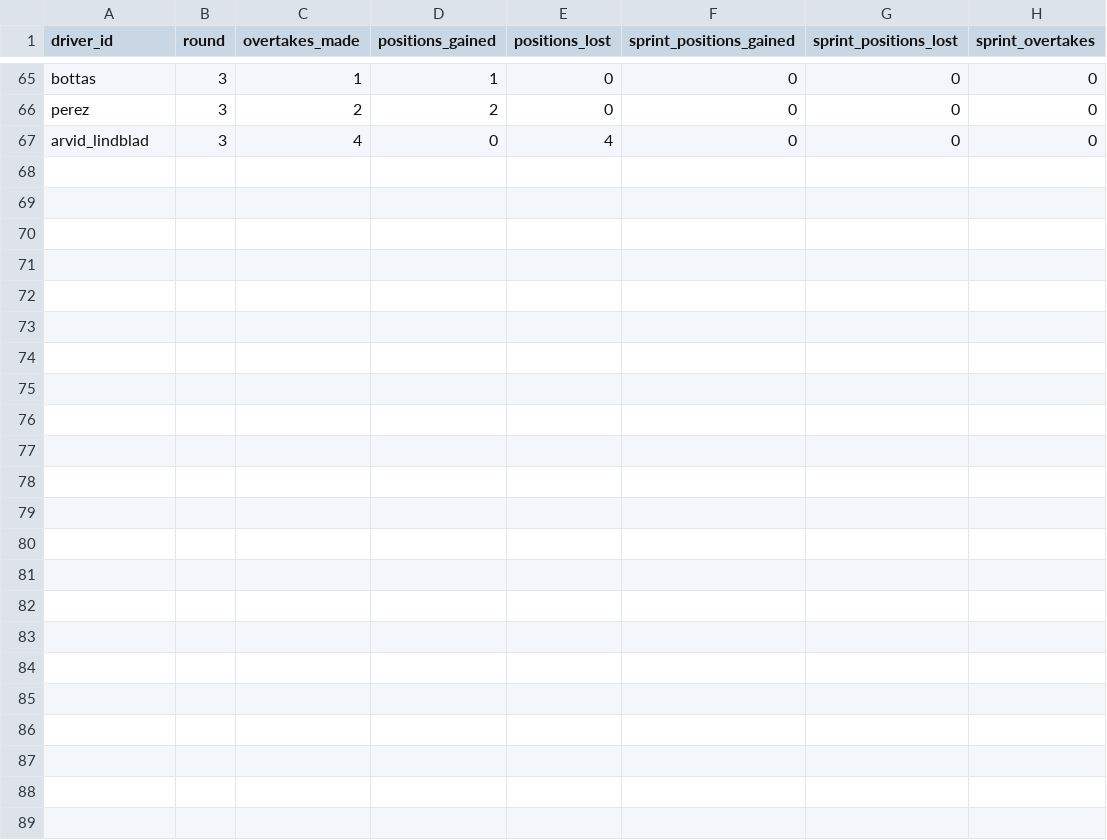
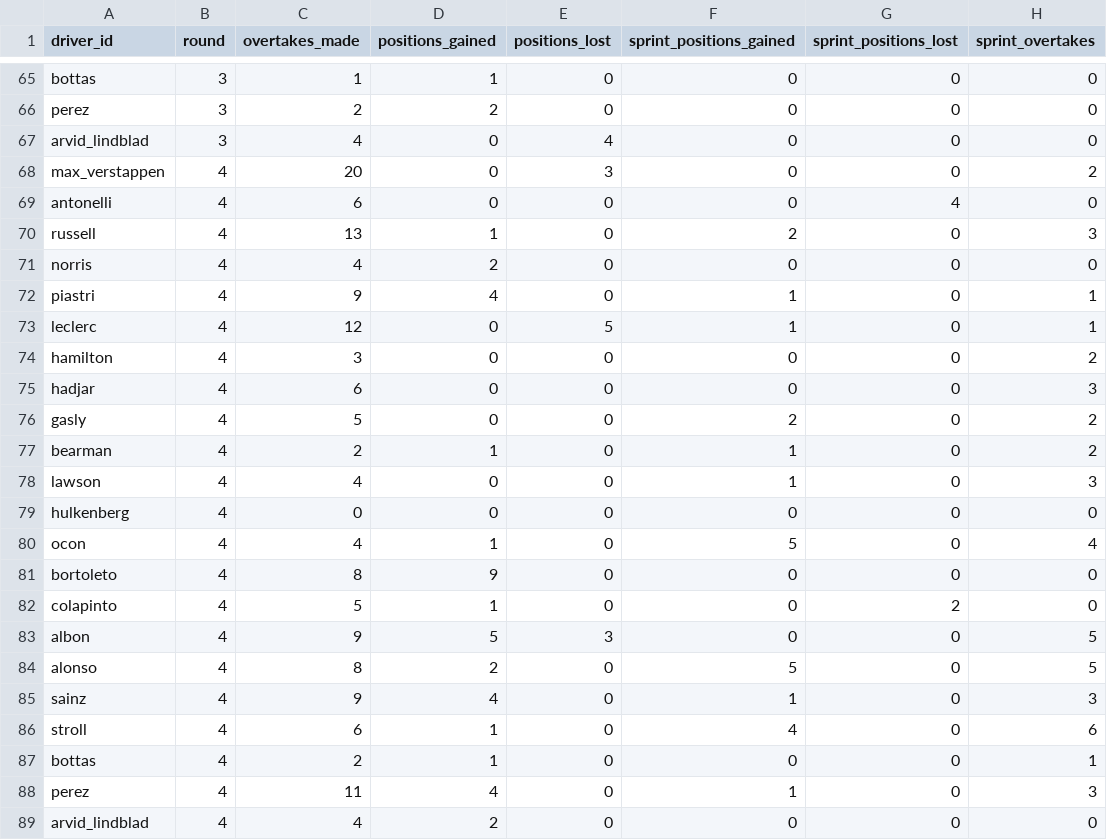
Before and after one commit to mozquitogamer/BoxBoxF1FantasyV2, a CSV file: data/seed/overtakes.csv, drawn as a sheet; only a part is shown, gaps mark what is left out.

```diff
--- a/data/seed/overtakes.csv
+++ b/data/seed/overtakes.csv
@@ -67 +67,23 @@ perez,3,2,2,0,0,0,0
 arvid_lindblad,3,4,0,4,0,0,0
+max_verstappen,4,20,0,3,0,0,2
+antonelli,4,6,0,0,0,4,0
+russell,4,13,1,0,2,0,3
+norris,4,4,2,0,0,0,0
+piastri,4,9,4,0,1,0,1
+leclerc,4,12,0,5,1,0,1
+hamilton,4,3,0,0,0,0,2
+hadjar,4,6,0,0,0,0,3
+gasly,4,5,0,0,2,0,2
+bearman,4,2,1,0,1,0,2
+lawson,4,4,0,0,1,0,3
+hulkenberg,4,0,0,0,0,0,0
+ocon,4,4,1,0,5,0,4
+bortoleto,4,8,9,0,0,0,0
+colapinto,4,5,1,0,0,2,0
+albon,4,9,5,3,0,0,5
+alonso,4,8,2,0,5,0,5
+sainz,4,9,4,0,1,0,3
+stroll,4,6,1,0,4,0,6
+bottas,4,2,1,0,0,0,1
+perez,4,11,4,0,1,0,3
+arvid_lindblad,4,4,2,0,0,0,0
```
Also changed, not shown: 11 other files.
